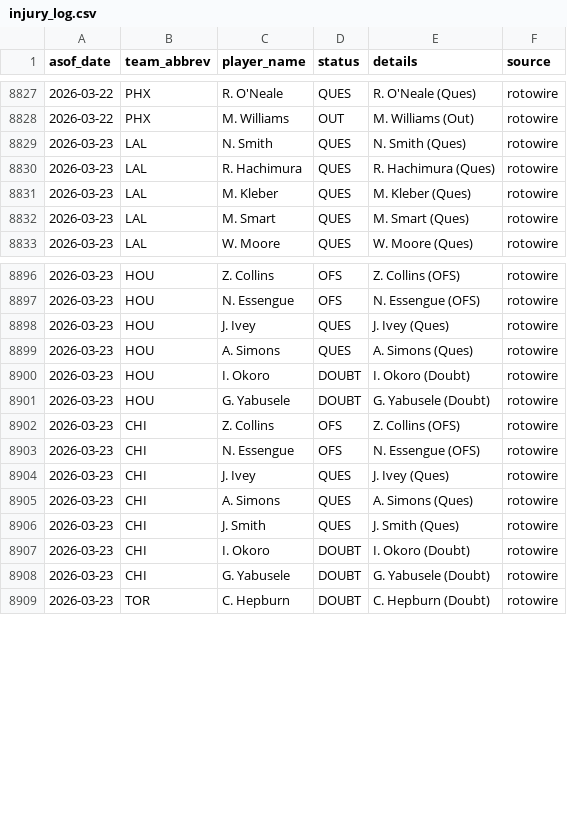
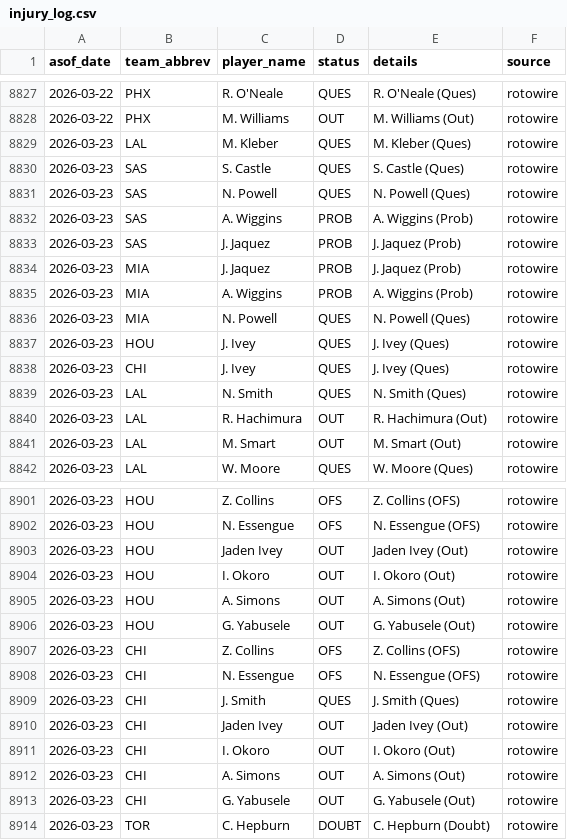
Before and after one commit to oliver-monday/moneyline, a CSV file: logs/injury_log.csv, drawn as a sheet; only a part is shown, gaps mark what is left out; the diff covers the shown part only.

```diff
--- a/logs/injury_log.csv
+++ b/logs/injury_log.csv
@@ -8828,6 +8828,15 @@ asof_date,team_abbrev,player_name,status,details,source
 2026-03-22,PHX,M. Williams,OUT,M. Williams (Out),rotowire
+2026-03-23,LAL,M. Kleber,QUES,M. Kleber (Ques),rotowire
+2026-03-23,SAS,S. Castle,QUES,S. Castle (Ques),rotowire
+2026-03-23,SAS,N. Powell,QUES,N. Powell (Ques),rotowire
+2026-03-23,SAS,A. Wiggins,PROB,A. Wiggins (Prob),rotowire
+2026-03-23,SAS,J. Jaquez,PROB,J. Jaquez (Prob),rotowire
+2026-03-23,MIA,J. Jaquez,PROB,J. Jaquez (Prob),rotowire
+2026-03-23,MIA,A. Wiggins,PROB,A. Wiggins (Prob),rotowire
+2026-03-23,MIA,N. Powell,QUES,N. Powell (Ques),rotowire
+2026-03-23,HOU,J. Ivey,QUES,J. Ivey (Ques),rotowire
+2026-03-23,CHI,J. Ivey,QUES,J. Ivey (Ques),rotowire
 2026-03-23,LAL,N. Smith,QUES,N. Smith (Ques),rotowire
-2026-03-23,LAL,R. Hachimura,QUES,R. Hachimura (Ques),rotowire
-2026-03-23,LAL,M. Kleber,QUES,M. Kleber (Ques),rotowire
-2026-03-23,LAL,M. Smart,QUES,M. Smart (Ques),rotowire
+2026-03-23,LAL,R. Hachimura,OUT,R. Hachimura (Out),rotowire
+2026-03-23,LAL,M. Smart,OUT,M. Smart (Out),rotowire
 2026-03-23,LAL,W. Moore,QUES,W. Moore (Ques),rotowire
@@ -8897,13 +8902,13 @@ asof_date,team_abbrev,player_name,status,details,source
 2026-03-23,HOU,N. Essengue,OFS,N. Essengue (OFS),rotowire
-2026-03-23,HOU,J. Ivey,QUES,J. Ivey (Ques),rotowire
-2026-03-23,HOU,A. Simons,QUES,A. Simons (Ques),rotowire
-2026-03-23,HOU,I. Okoro,DOUBT,I. Okoro (Doubt),rotowire
-2026-03-23,HOU,G. Yabusele,DOUBT,G. Yabusele (Doubt),rotowire
+2026-03-23,HOU,Jaden Ivey,OUT,Jaden Ivey (Out),rotowire
+2026-03-23,HOU,I. Okoro,OUT,I. Okoro (Out),rotowire
+2026-03-23,HOU,A. Simons,OUT,A. Simons (Out),rotowire
+2026-03-23,HOU,G. Yabusele,OUT,G. Yabusele (Out),rotowire
 2026-03-23,CHI,Z. Collins,OFS,Z. Collins (OFS),rotowire
 2026-03-23,CHI,N. Essengue,OFS,N. Essengue (OFS),rotowire
-2026-03-23,CHI,J. Ivey,QUES,J. Ivey (Ques),rotowire
-2026-03-23,CHI,A. Simons,QUES,A. Simons (Ques),rotowire
 2026-03-23,CHI,J. Smith,QUES,J. Smith (Ques),rotowire
-2026-03-23,CHI,I. Okoro,DOUBT,I. Okoro (Doubt),rotowire
-2026-03-23,CHI,G. Yabusele,DOUBT,G. Yabusele (Doubt),rotowire
+2026-03-23,CHI,Jaden Ivey,OUT,Jaden Ivey (Out),rotowire
+2026-03-23,CHI,I. Okoro,OUT,I. Okoro (Out),rotowire
+2026-03-23,CHI,A. Simons,OUT,A. Simons (Out),rotowire
+2026-03-23,CHI,G. Yabusele,OUT,G. Yabusele (Out),rotowire
 2026-03-23,TOR,C. Hepburn,DOUBT,C. Hepburn (Doubt),rotowire
```
Also changed, not shown: 5 added rows and 6 edited cells elsewhere in this file, 1 other file.
